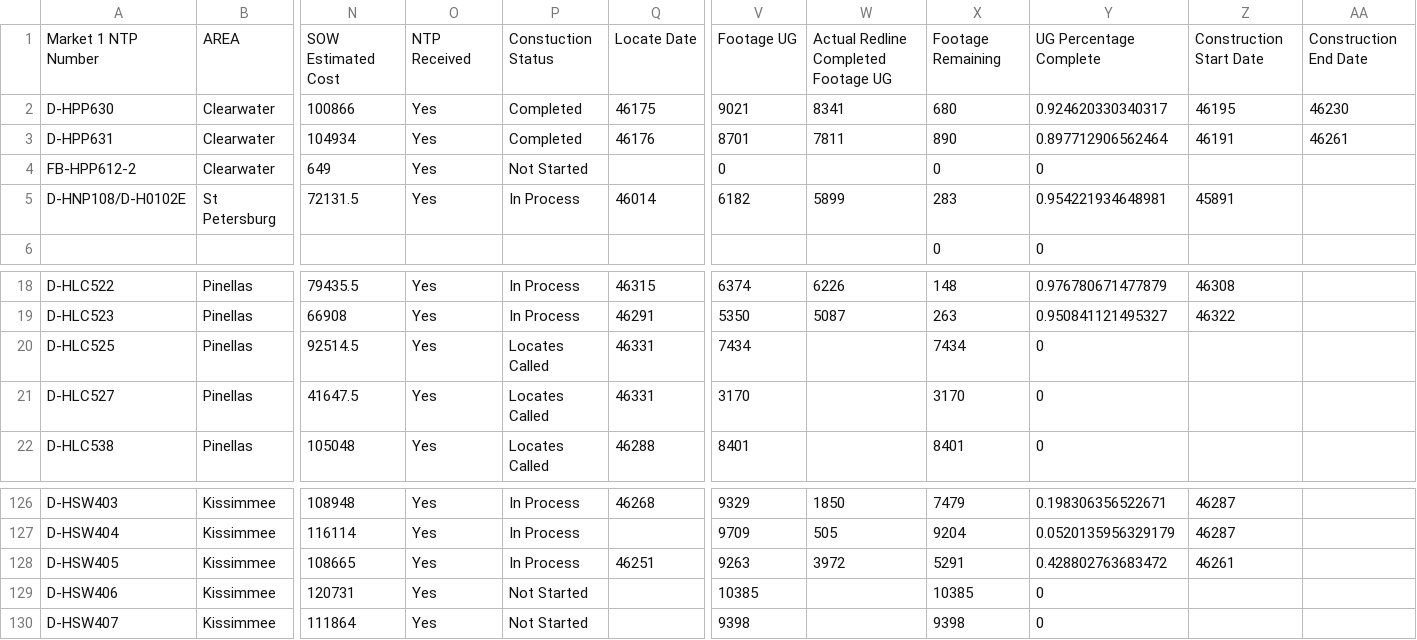
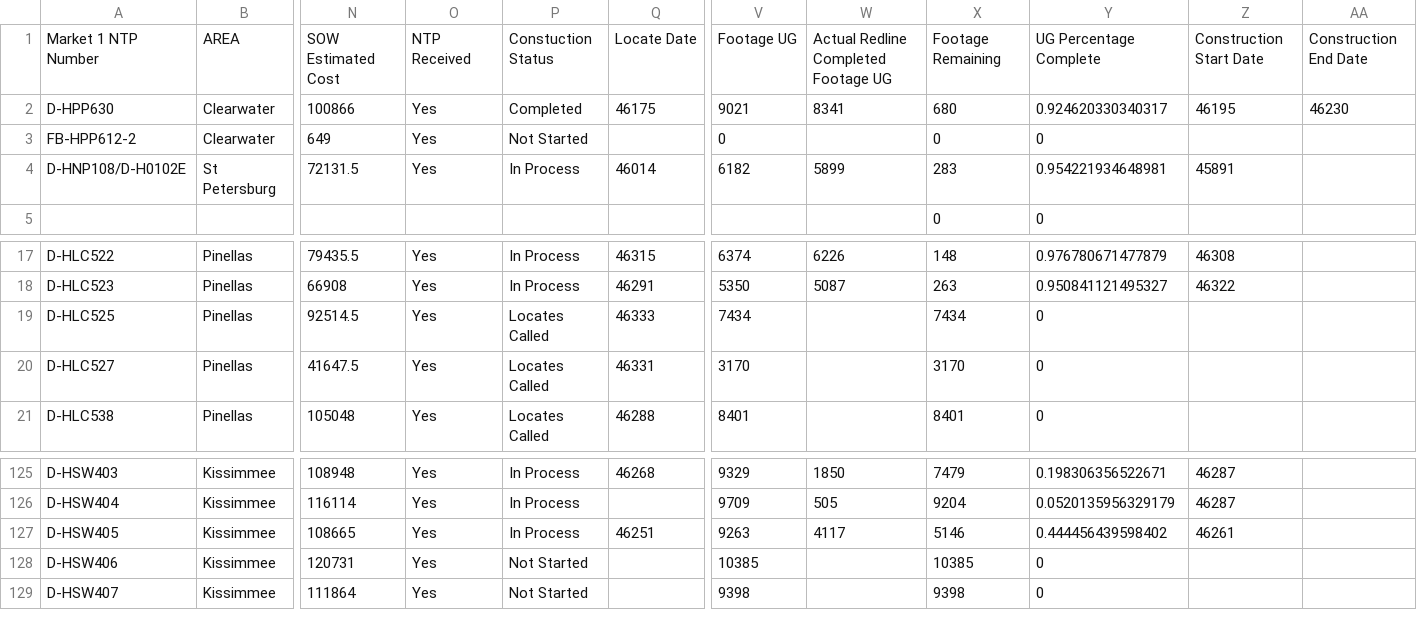
Before and after one commit to JCKraus1/Tillman-Dashboard, a CSV file: tillman-project.csv, drawn as a sheet; only a part is shown, gaps mark what is left out; removed rows and columns are numbered as before the commit, all else as after; rows hold the shown columns only; the diff names each change by its address in the sheet, - before the commit and + after, or states it on an @@ line.

Commit message:
Automated CSV update every 6 hours

```diff
--- a/tillman-project.csv
+++ b/tillman-project.csv
-row 3: D-HPP631 | Clearwater | 104934 | Yes | Completed | 46176 | 8701 | 7811 | 890 | 0.897712906562464 | 46191 | 46261
-Q19: 46331
+Q19: 46333
-W127: 3972
+W127: 4117
-X127: 5291
+X127: 5146
-Y127: 0.428802763683472
+Y127: 0.444456439598402
```
